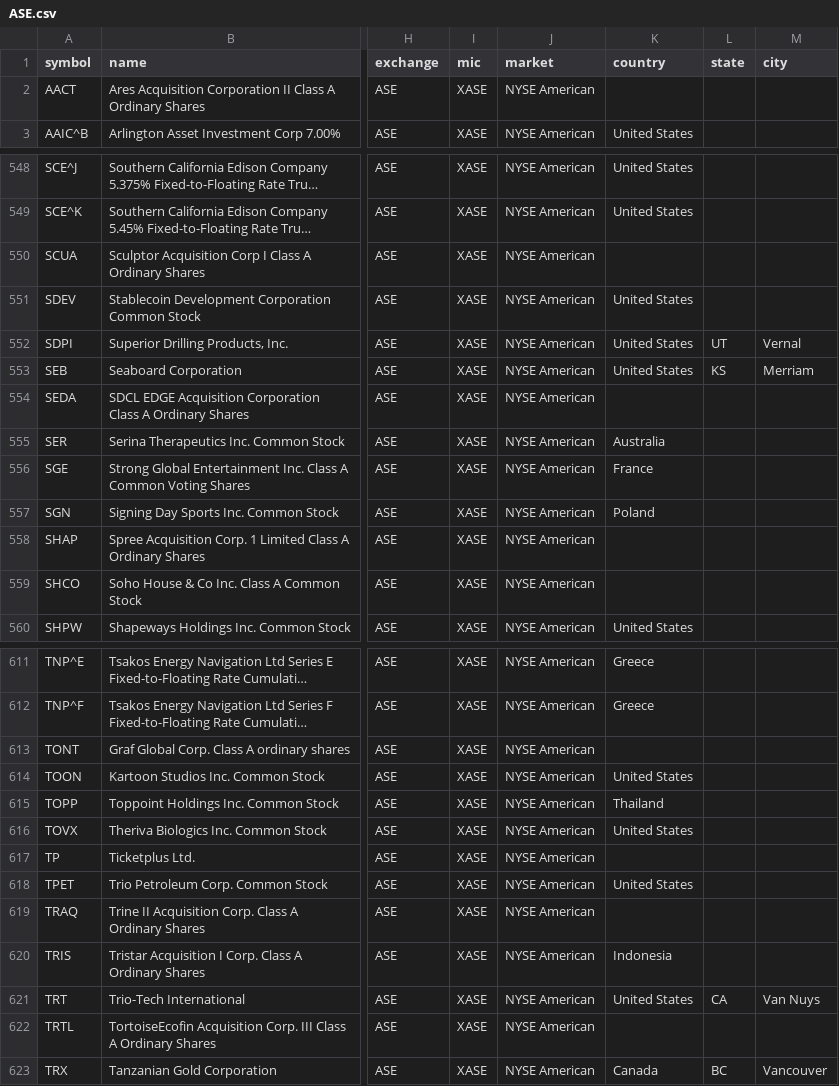
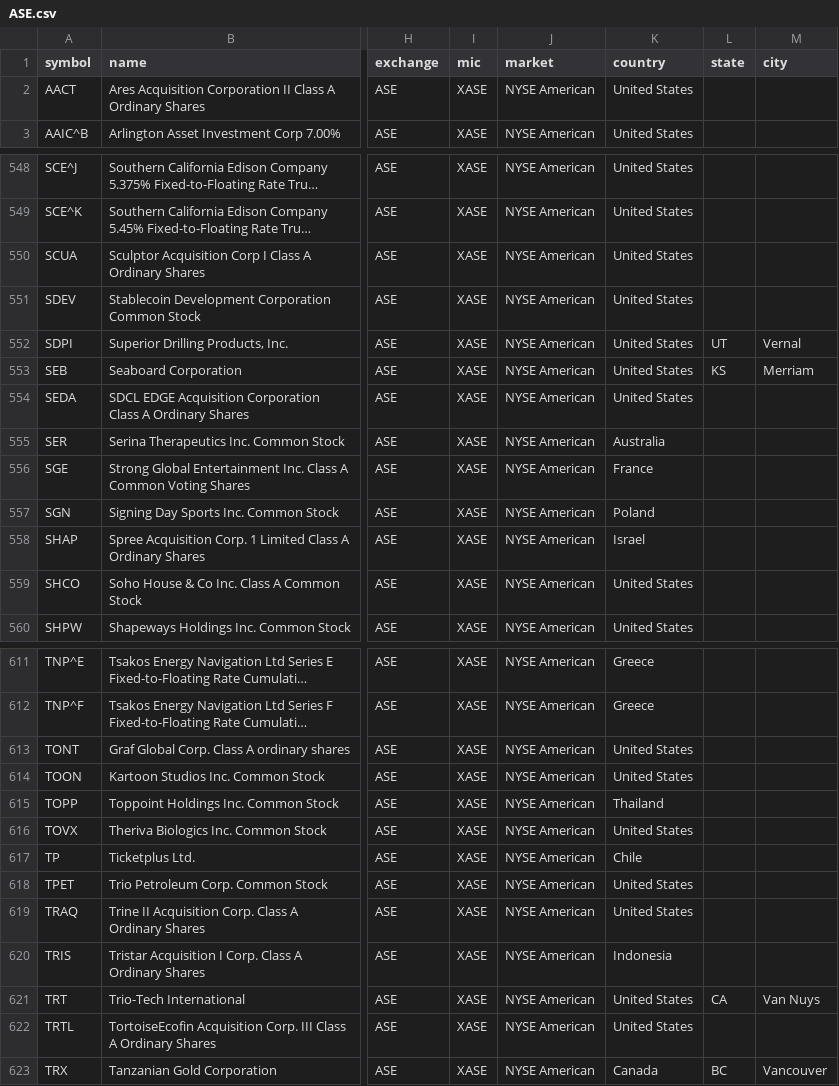
Before and after one commit to JerBouma/FinanceDatabase, a CSV file: database/equities/ASE.csv, drawn as a sheet; only a part is shown, gaps mark what is left out; long unchanged cells end in …; the diff covers the shown part only; the diff names each change by its address in the sheet, - before the commit and + after, or states it on an @@ line.

Commit message:
Fill blank headquarters countries
2,502 listings without a country get one when every source agrees: the
listing's own company profile (2,431) or all other listings with the
same ISIN (71). Mostly Chinese, Canadian, Hong Kong and Australian
listings.

```diff
--- a/database/equities/ASE.csv
+++ b/database/equities/ASE.csv
-K2 (country): (empty)
+K2 (country): United States
-K550 (country): (empty)
+K550 (country): United States
-K554 (country): (empty)
+K554 (country): United States
-K558 (country): (empty)
+K558 (country): Israel
-K559 (country): (empty)
+K559 (country): United States
-K613 (country): (empty)
+K613 (country): United States
-K617 (country): (empty)
+K617 (country): Chile
-K619 (country): (empty)
+K619 (country): United States
-K622 (country): (empty)
+K622 (country): United States
```
Also changed, not shown: 58 edited cells elsewhere in this file, database/equities/CPH.csv, database/equities/NAN.csv, 20 other files.
